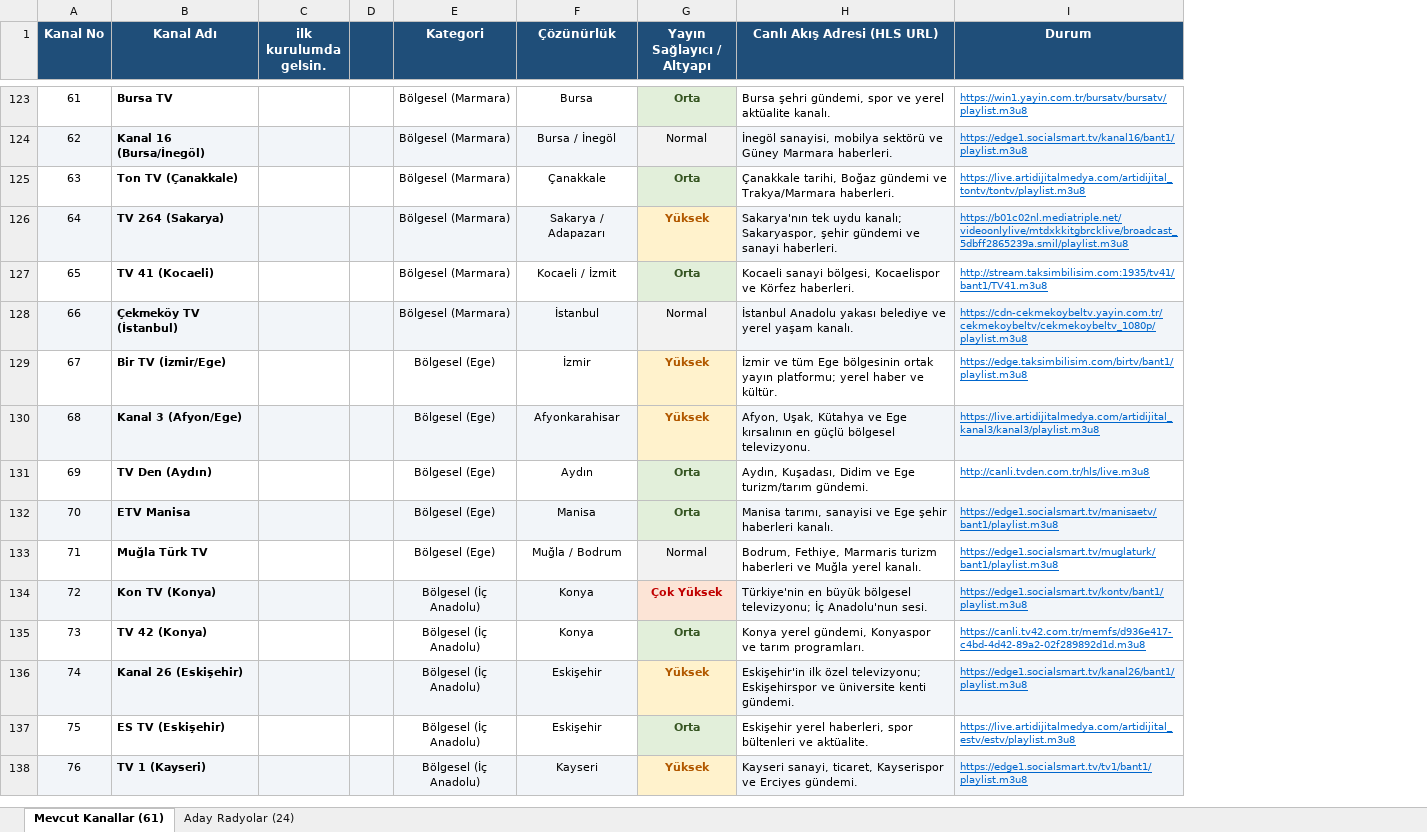
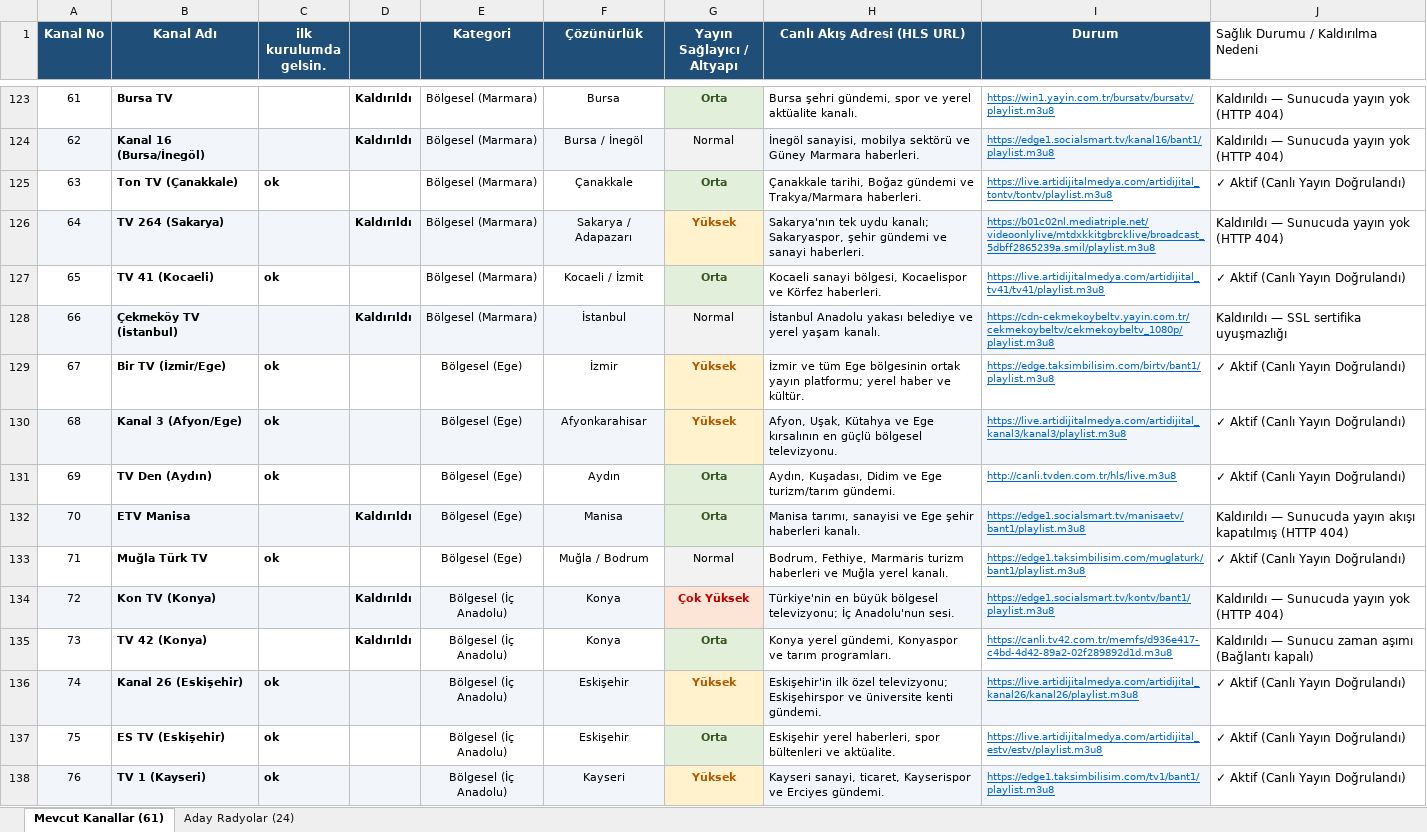
Before and after one commit to devezir/SafTV, an Excel workbook: editliste.xlsx, sheet Mevcut Kanallar (61), drawn as a sheet; only a part is shown, gaps mark what is left out; values as stored, in another font and other column widths than the file's, no borders; removed rows and columns are numbered as before the commit, all else as after; the diff covers the shown part only; the diff names each change by its address in the sheet, - before the commit and + after, or states it on an @@ line.

```diff
--- a/editliste.xlsx (sheet Mevcut Kanallar (61))
+++ b/editliste.xlsx (sheet Mevcut Kanallar (61))
-column D, empty
+column D, rows 123-135: Kaldırıldı | Kaldırıldı |  | Kaldırıldı |  | Kaldırıldı |  |  |  | Kaldırıldı |  | Kaldırıldı | Kaldırıldı
+column J, row 1: Sağlık Durumu / Kaldırılma Nedeni; rows 123-138: Kaldırıldı — Sunucuda yayın yok (HTTP 404) | Kaldırıldı — Sunucuda yayın yok (HTTP 404) | ✓ Aktif (Canlı Yayın Doğrulandı) | Kaldırıldı — Sunucuda yayın yok (HTTP 404) | ✓ Aktif (Canlı Yayın Doğrulandı) | Kaldırıldı — SSL sertifika uyuşmazlığı | ✓ Aktif (Canlı Yayın Doğrulandı) | ✓ Aktif (Canlı Yayın Doğrulandı) | ✓ Aktif (Canlı Yayın Doğrulandı) | Kaldırıldı — Sunucuda yayın akışı kapatılmış (HTTP 404) | ✓ Aktif (Canlı Yayın Doğrulandı) | Kaldırıldı — Sunucuda yayın yok (HTTP 404) | Kaldırıldı — Sunucu zaman aşımı (Bağlantı kapalı) | ✓ Aktif (Canlı Yayın Doğrulandı) | ✓ Aktif (Canlı Yayın Doğrulandı) | ✓ Aktif (Canlı Yayın Doğrulandı)
-C125 (ilk kurulumda gelsin.): (empty)
+C125 (ilk kurulumda gelsin.): ok
-C127 (ilk kurulumda gelsin.): (empty)
+C127 (ilk kurulumda gelsin.): ok
-I127 (Durum): http://stream.taksimbilisim.com:1935/tv41/bant1/TV41.m3u8
+I127 (Durum): https://live.artidijitalmedya.com/artidijital_tv41/tv41/playlist.m3u8
-C129:C131 (ilk kurulumda gelsin.): (empty)
+C129:C131 (ilk kurulumda gelsin.): ok
-C133 (ilk kurulumda gelsin.): (empty)
+C133 (ilk kurulumda gelsin.): ok
-I133 (Durum): https://edge1.socialsmart.tv/muglaturk/bant1/playlist.m3u8
+I133 (Durum): https://edge1.taksimbilisim.com/muglaturk/bant1/playlist.m3u8
-C136:C138 (ilk kurulumda gelsin.): (empty)
+C136:C138 (ilk kurulumda gelsin.): ok
-I136 (Durum): https://edge1.socialsmart.tv/kanal26/bant1/playlist.m3u8
+I136 (Durum): https://live.artidijitalmedya.com/artidijital_kanal26/kanal26/playlist.m3u8
-I138 (Durum): https://edge1.socialsmart.tv/tv1/bant1/playlist.m3u8
+I138 (Durum): https://edge1.taksimbilisim.com/tv1/bant1/playlist.m3u8
```
Also changed, not shown: 10 added rows and 119 edited cells elsewhere in this sheet, 14 other files.
